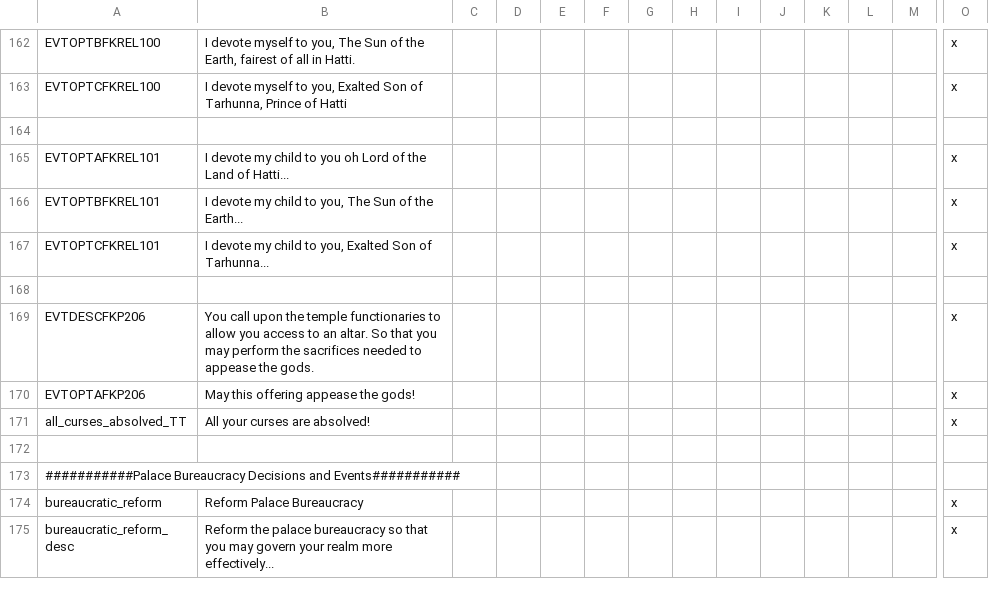
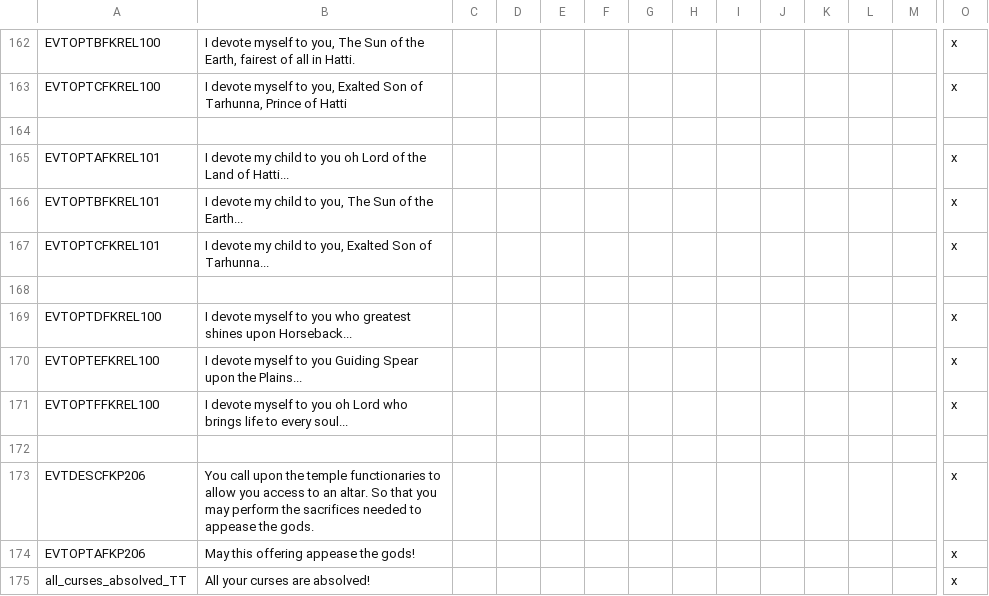
Before and after one commit to Conramagne/Bronze-Age-Mod, a CSV file: Fluvial Kings/localisation/00_fk_events.csv, drawn as a sheet; only a part is shown, gaps mark what is left out; the shorter side is filled out with more unchanged rows; rows hold the shown columns only; the diff names each change by its address in the sheet, - before the commit and + after, or states it on an @@ line.

```diff
--- a/Fluvial Kings/localisation/00_fk_events.csv
+++ b/Fluvial Kings/localisation/00_fk_events.csv
+row 169: EVTOPTDFKREL100 | I devote myself to you who greatest shines upon Horseback... |  |  |  |  |  |  |  |  |  |  |  | x
+row 170: EVTOPTEFKREL100 | I devote myself to you Guiding Spear upon the Plains... |  |  |  |  |  |  |  |  |  |  |  | x
+row 171: EVTOPTFFKREL100 | I devote myself to you oh Lord who brings life to every soul... |  |  |  |  |  |  |  |  |  |  |  | x
+row 172: (empty)
```
Also changed, not shown: 5 other files.
